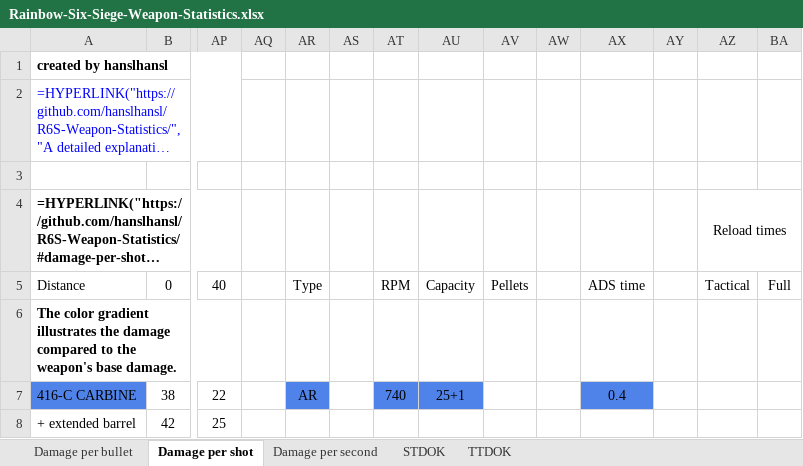
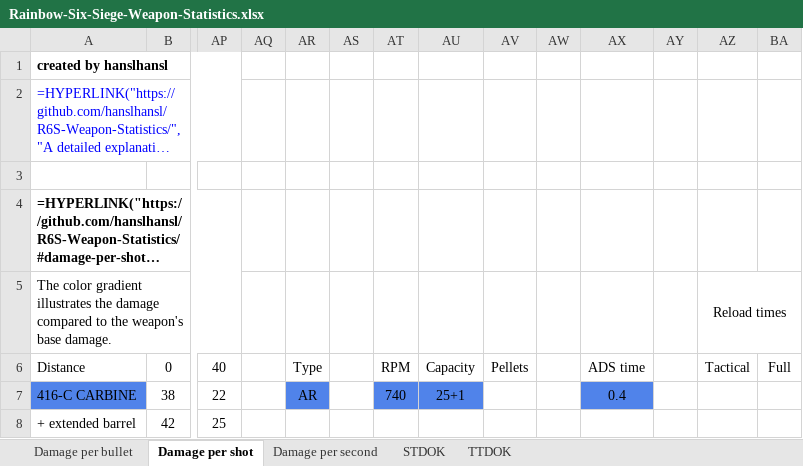
Before and after one commit to hanslhansl/rainbow-six-siege-weapon-statistics, an Excel workbook: Rainbow-Six-Siege-Weapon-Statistics.xlsx, sheet Damage per shot, drawn as a sheet; only a part is shown, gaps mark what is left out; long unchanged cells end in …; values as stored, in another font and other column widths than the file's, no borders; formulas without a stored value are shown as written; conditional formats not drawn; removed rows and columns are numbered as before the commit, all else as after; rows hold the shown columns only; the diff names each change by its address in the sheet, - before the commit and + after, or states it on an @@ line.

```diff
--- a/Rainbow-Six-Siege-Weapon-Statistics.xlsx (sheet Damage per shot)
+++ b/Rainbow-Six-Siege-Weapon-Statistics.xlsx (sheet Damage per shot)
-AZ4: Reload times
+AZ4: (empty)
-AZ4:BA4 merged
+row 5: The color gradient illustrates the damage compared to the weapon's base damage. |  |  |  |  |  |  |  |  |  |  |  | Reload times
-row 6: The color gradient illustrates the damage compared to the weapon's base damage.
```
Also changed, not shown: sheet Damage per bullet, sheet Damage per second, sheet STDOK, sheet TTDOK, 1 other file.
